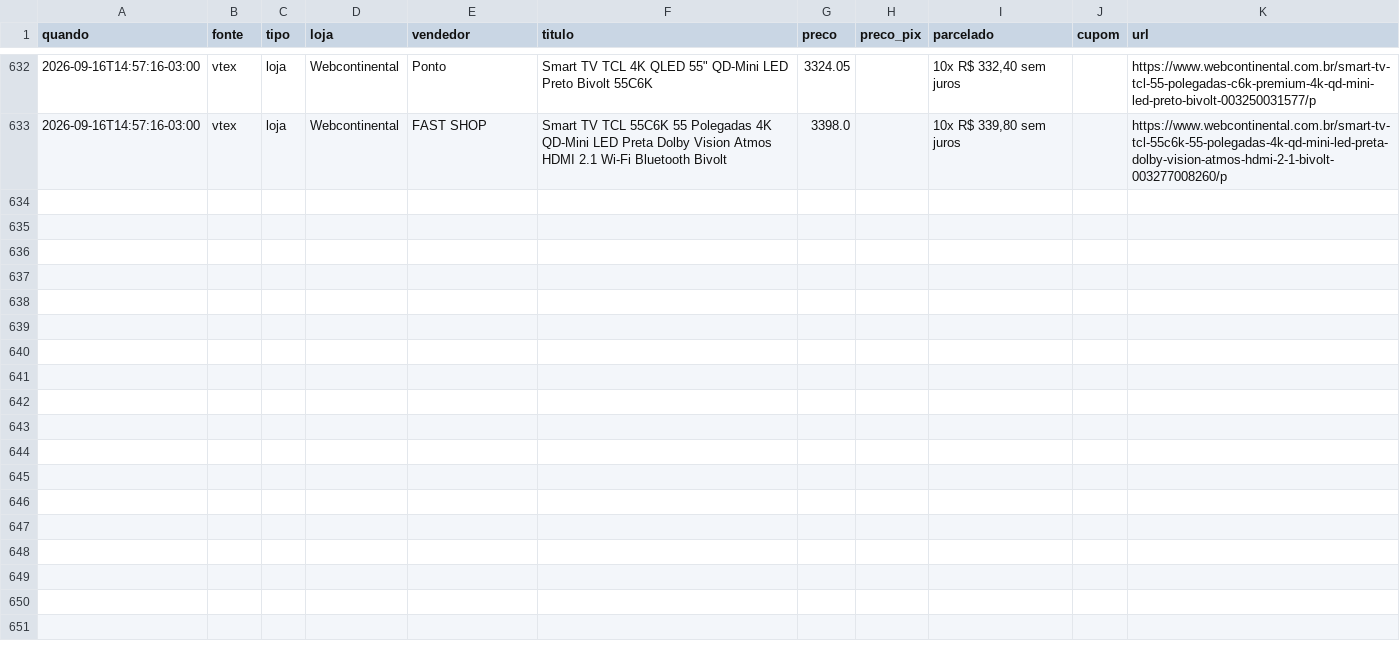
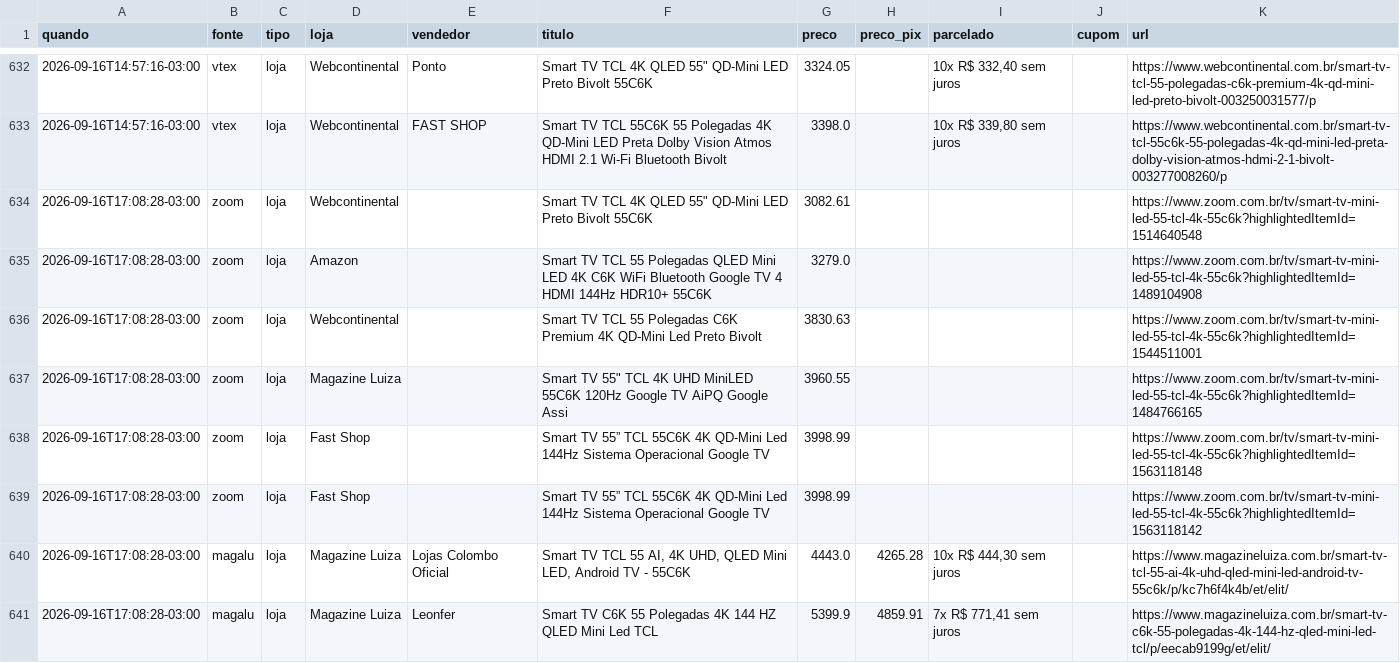
Before and after one commit to luisdfcalazans-dot/tcl-55c6k-monitor, a CSV file: docs/data/historico_cloud.csv, drawn as a sheet; only a part is shown, gaps mark what is left out; the diff covers the shown part only; the diff names each change by its address in the sheet, - before the commit and + after, or states it on an @@ line.

Commit message:
coleta cloud 2026-09-16 20:08

```diff
--- a/docs/data/historico_cloud.csv
+++ b/docs/data/historico_cloud.csv
+row 634: 2026-09-16T17:08:28-03:00 | zoom | loja | Webcontinental |  | Smart TV TCL 4K QLED 55" QD-Mini LED Preto Bivolt 55C6K | 3082.61 |  |  |  | https://www.zoom.com.br/tv/smart-tv-mini-led-55-tcl-4k-55c6k?highlightedItemId=1514640548
+row 635: 2026-09-16T17:08:28-03:00 | zoom | loja | Amazon |  | Smart TV TCL 55 Polegadas QLED Mini LED 4K C6K WiFi Bluetooth Google TV 4 HDMI 144Hz HDR10+ 55C6K | 3279.0 |  |  |  | https://www.zoom.com.br/tv/smart-tv-mini-led-55-tcl-4k-55c6k?highlightedItemId=1489104908
+row 636: 2026-09-16T17:08:28-03:00 | zoom | loja | Webcontinental |  | Smart TV TCL 55 Polegadas C6K Premium 4K QD-Mini Led Preto Bivolt | 3830.63 |  |  |  | https://www.zoom.com.br/tv/smart-tv-mini-led-55-tcl-4k-55c6k?highlightedItemId=1544511001
+row 637: 2026-09-16T17:08:28-03:00 | zoom | loja | Magazine Luiza |  | Smart TV 55" TCL 4K UHD MiniLED 55C6K 120Hz Google TV AiPQ Google Assi | 3960.55 |  |  |  | https://www.zoom.com.br/tv/smart-tv-mini-led-55-tcl-4k-55c6k?highlightedItemId=1484766165
+row 638: 2026-09-16T17:08:28-03:00 | zoom | loja | Fast Shop |  | Smart TV 55” TCL 55C6K 4K QD-Mini Led 144Hz Sistema Operacional Google TV | 3998.99 |  |  |  | https://www.zoom.com.br/tv/smart-tv-mini-led-55-tcl-4k-55c6k?highlightedItemId=1563118148
+row 639: 2026-09-16T17:08:28-03:00 | zoom | loja | Fast Shop |  | Smart TV 55” TCL 55C6K 4K QD-Mini Led 144Hz Sistema Operacional Google TV | 3998.99 |  |  |  | https://www.zoom.com.br/tv/smart-tv-mini-led-55-tcl-4k-55c6k?highlightedItemId=1563118142
+row 640: 2026-09-16T17:08:28-03:00 | magalu | loja | Magazine Luiza | Lojas Colombo Oficial | Smart TV TCL 55 AI, 4K UHD, QLED Mini LED, Android TV - 55C6K | 4443.0 | 4265.28 | 10x R$ 444,30 sem juros |  | https://www.magazineluiza.com.br/smart-tv-tcl-55-ai-4k-uhd-qled-mini-led-android-tv-55c6k/p/kc7h6f4k4b/et/elit/
+row 641: 2026-09-16T17:08:28-03:00 | magalu | loja | Magazine Luiza | Leonfer | Smart TV C6K 55 Polegadas 4K 144 HZ QLED Mini Led TCL | 5399.9 | 4859.91 | 7x R$ 771,41 sem juros |  | https://www.magazineluiza.com.br/smart-tv-c6k-55-polegadas-4k-144-hz-qled-mini-led-tcl/p/eecab9199g/et/elit/
```
Also changed, not shown: 8 added rows elsewhere in this file, 2 other files.
